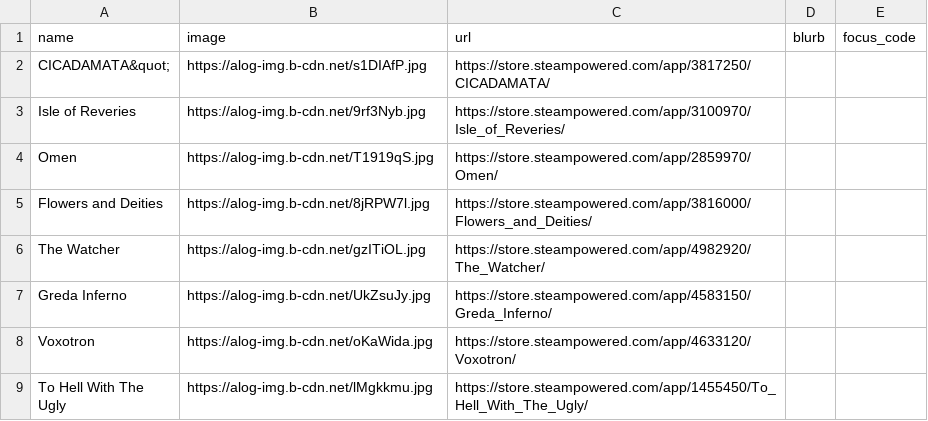
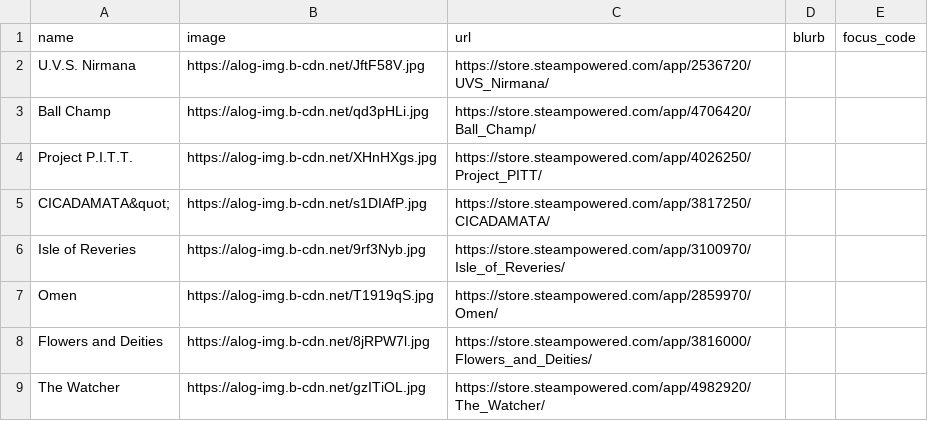
Before and after one commit to RaycatWhoDat/games-list, a CSV file: public/games.csv, drawn as a sheet; only a part is shown; the shorter side is filled out with more unchanged rows; the diff names each change by its address in the sheet, - before the commit and + after, or states it on an @@ line.

Commit message:
Add new games to games.csv

```diff
--- a/public/games.csv
+++ b/public/games.csv
+row 2: U.V.S. Nirmana | https://alog-img.b-cdn.net/JftF58V.jpg | https://store.steampowered.com/app/2536720/UVS_Nirmana/
+row 3: Ball Champ | https://alog-img.b-cdn.net/qd3pHLi.jpg | https://store.steampowered.com/app/4706420/Ball_Champ/
+row 4: Project P.I.T.T. | https://alog-img.b-cdn.net/XHnHXgs.jpg | https://store.steampowered.com/app/4026250/Project_PITT/
```
